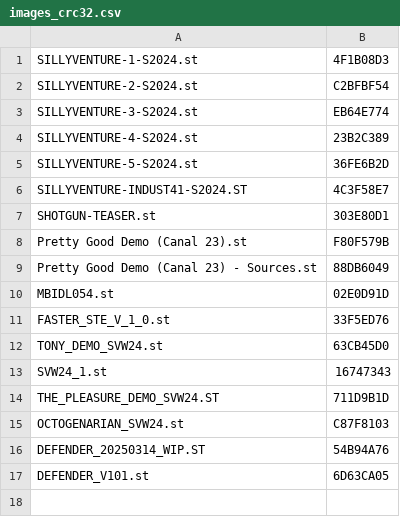
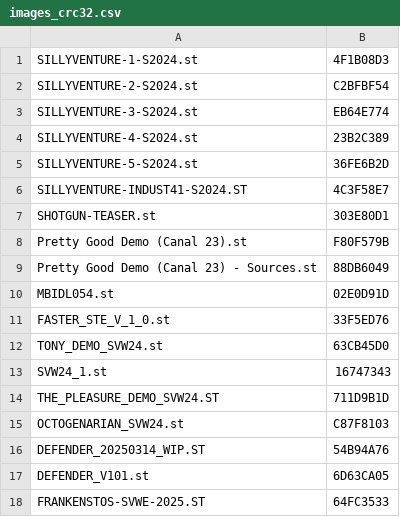
Before and after one commit to sidecartridge/atarist-public-floppy-db, a CSV file: images_crc32.csv, drawn as a sheet; the diff names each change by its address in the sheet, - before the commit and + after, or states it on an @@ line.

```diff
--- a/images_crc32.csv
+++ b/images_crc32.csv
+row 18: FRANKENSTOS-SVWE-2025.ST | 64FC3533
```
Also changed, not shown: 2 other files.
